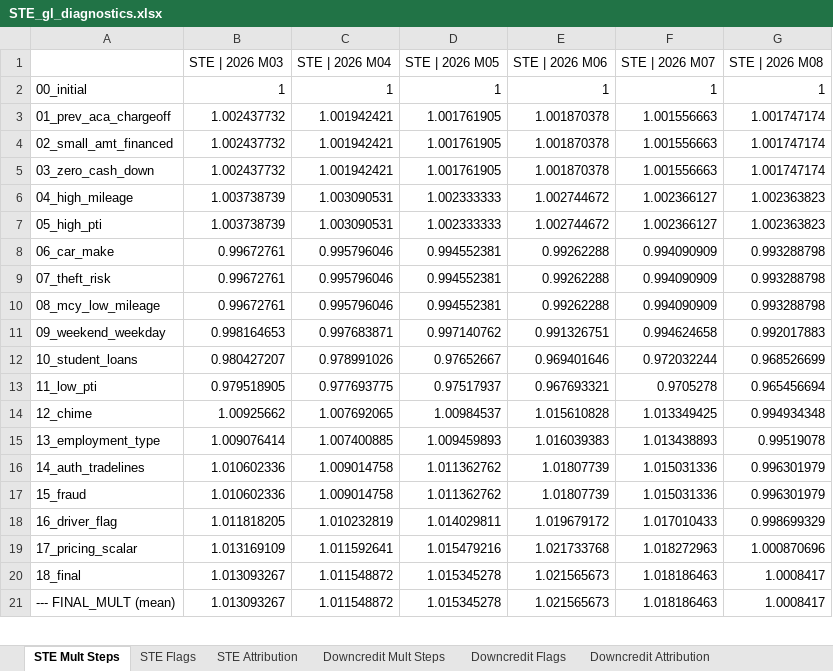
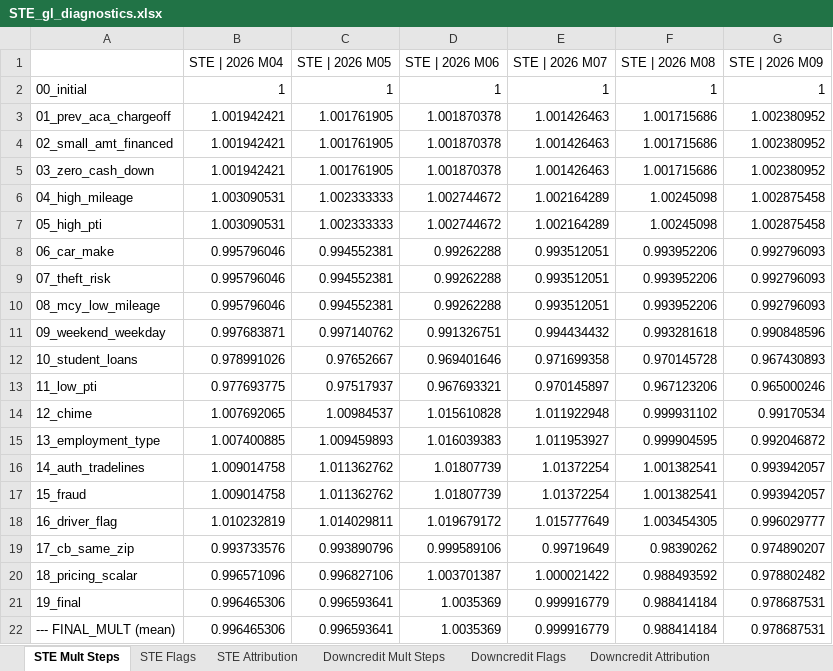
Before and after one commit to aca-ahmed-ali/ragu-los, an Excel workbook: RAGU LOS/misc/STE_gl_diagnostics.xlsx, sheet STE Mult Steps, drawn as a sheet; only a part is shown; values as stored, in another font and other column widths than the file's, no borders; removed rows and columns are numbered as before the commit, all else as after; the diff covers the shown part only; the diff names each change by its address in the sheet, - before the commit and + after, or states it on an @@ line.

```diff
--- a/RAGU LOS/misc/STE_gl_diagnostics.xlsx (sheet STE Mult Steps)
+++ b/RAGU LOS/misc/STE_gl_diagnostics.xlsx (sheet STE Mult Steps)
-column B (STE | 2026 M03), rows 2-18: 1 | 1.002437732 | 1.002437732 | 1.002437732 | 1.003738739 | 1.003738739 | 0.99672761 | 0.99672761 | 0.99672761 | 0.998164653 | 0.980427207 | 0.979518905 | 1.00925662 | 1.009076414 | 1.010602336 | 1.010602336 | 1.011818205; row 21: 1.013093267
+column G (STE | 2026 M09), rows 2-18: 1 | 1.002380952 | 1.002380952 | 1.002380952 | 1.002875458 | 1.002875458 | 0.992796093 | 0.992796093 | 0.992796093 | 0.990848596 | 0.967430893 | 0.965000246 | 0.99170534 | 0.992046872 | 0.993942057 | 0.993942057 | 0.996029777; row 22: 0.978687531
-E3:E5 (STE | 2026 M07): 1.001556663
+E3:E5 (STE | 2026 M07): 1.001426463
-F3:F5 (STE | 2026 M08): 1.001747174
+F3:F5 (STE | 2026 M08): 1.001715686
-E6:E7 (STE | 2026 M07): 1.002366127
+E6:E7 (STE | 2026 M07): 1.002164289
-F6:F7 (STE | 2026 M08): 1.002363823
+F6:F7 (STE | 2026 M08): 1.00245098
-E8:E10 (STE | 2026 M07): 0.994090909
+E8:E10 (STE | 2026 M07): 0.993512051
-F8:F10 (STE | 2026 M08): 0.993288798
+F8:F10 (STE | 2026 M08): 0.993952206
-E11 (STE | 2026 M07): 0.994624658
+E11 (STE | 2026 M07): 0.994434432
-F11 (STE | 2026 M08): 0.992017883
+F11 (STE | 2026 M08): 0.993281618
-E12 (STE | 2026 M07): 0.972032244
+E12 (STE | 2026 M07): 0.971699358
-F12 (STE | 2026 M08): 0.968526699
+F12 (STE | 2026 M08): 0.970145728
-E13 (STE | 2026 M07): 0.9705278
+E13 (STE | 2026 M07): 0.970145897
-F13 (STE | 2026 M08): 0.965456694
+F13 (STE | 2026 M08): 0.967123206
-E14 (STE | 2026 M07): 1.013349425
+E14 (STE | 2026 M07): 1.011922948
-F14 (STE | 2026 M08): 0.994934348
+F14 (STE | 2026 M08): 0.999931102
-E15 (STE | 2026 M07): 1.013438893
+E15 (STE | 2026 M07): 1.011953927
-F15 (STE | 2026 M08): 0.99519078
+F15 (STE | 2026 M08): 0.999904595
-E16:E17 (STE | 2026 M07): 1.015031336
+E16:E17 (STE | 2026 M07): 1.01372254
-F16:F17 (STE | 2026 M08): 0.996301979
+F16:F17 (STE | 2026 M08): 1.001382541
-E18 (STE | 2026 M07): 1.017010433
+E18 (STE | 2026 M07): 1.015777649
-F18 (STE | 2026 M08): 0.998699329
+F18 (STE | 2026 M08): 1.003454305
-row 19: 17_pricing_scalar | 1.013169109 | 1.011592641 | 1.015479216 | 1.021733768 | 1.018272963 | 1.000870696
-row 20: 18_final | 1.013093267 | 1.011548872 | 1.015345278 | 1.021565673 | 1.018186463 | 1.0008417
+row 19: 17_cb_same_zip | 0.993733576 | 0.993890796 | 0.999589106 | 0.99719649 | 0.98390262 | 0.974890207
+row 20: 18_pricing_scalar | 0.996571096 | 0.996827106 | 1.003701387 | 1.000021422 | 0.988493592 | 0.978802482
+row 21: 19_final | 0.996465306 | 0.996593641 | 1.0035369 | 0.999916779 | 0.988414184 | 0.978687531
-B22 (STE | 2026 M04): 1.011548872
+B22 (STE | 2026 M04): 0.996465306
-C22 (STE | 2026 M05): 1.015345278
+C22 (STE | 2026 M05): 0.996593641
-D22 (STE | 2026 M06): 1.021565673
+D22 (STE | 2026 M06): 1.0035369
-E22 (STE | 2026 M07): 1.018186463
+E22 (STE | 2026 M07): 0.999916779
-F22 (STE | 2026 M08): 1.0008417
+F22 (STE | 2026 M08): 0.988414184
```
Also changed, not shown: 12 edited cells elsewhere in this sheet, sheet Downcredit Flags, sheet Upcredit Attribution, sheet Upcredit Flags, sheet STE Attribution, sheet Downcredit Attribution, sheet Upcredit Mult Steps, 3 more sheets, RAGU LOS/all_lobs/output/barebones_ragu.xlsx, RAGU LOS/ste/output/ste_ragu.xlsx, 28 other files.
